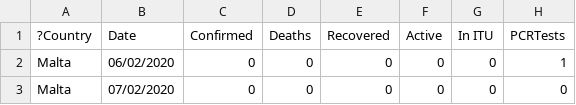
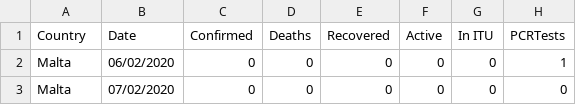
Before and after one commit to qjstuart/datascience, a CSV file: 1/cleaned_data.csv, drawn as a sheet; only a part is shown.

```diff
--- a/1/cleaned_data.csv
+++ b/1/cleaned_data.csv
@@ -1,2 +1,2 @@
-?Country,Date,Confirmed,Deaths,Recovered,Active,In ITU,PCRTests
+Country,Date,Confirmed,Deaths,Recovered,Active,In ITU,PCRTests
 Malta,06/02/2020,0,0,0,0,0,1
```
Also changed, not shown: 2 other files.
